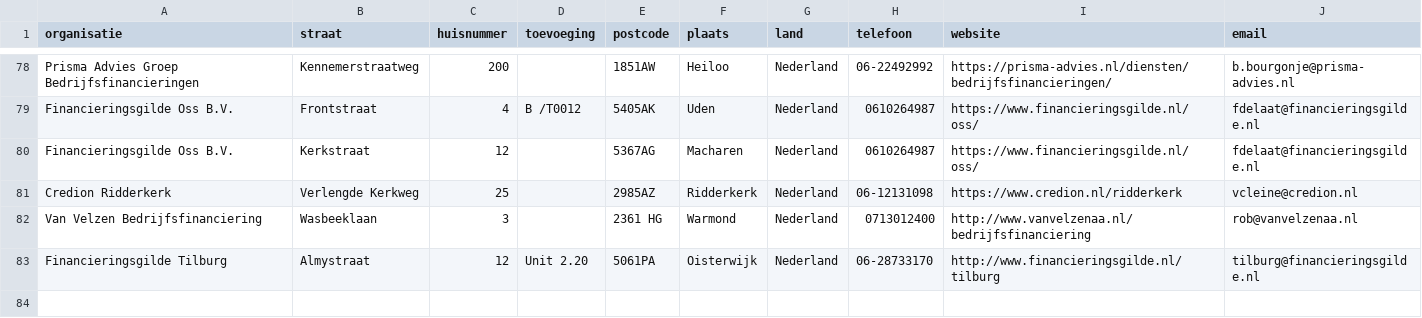
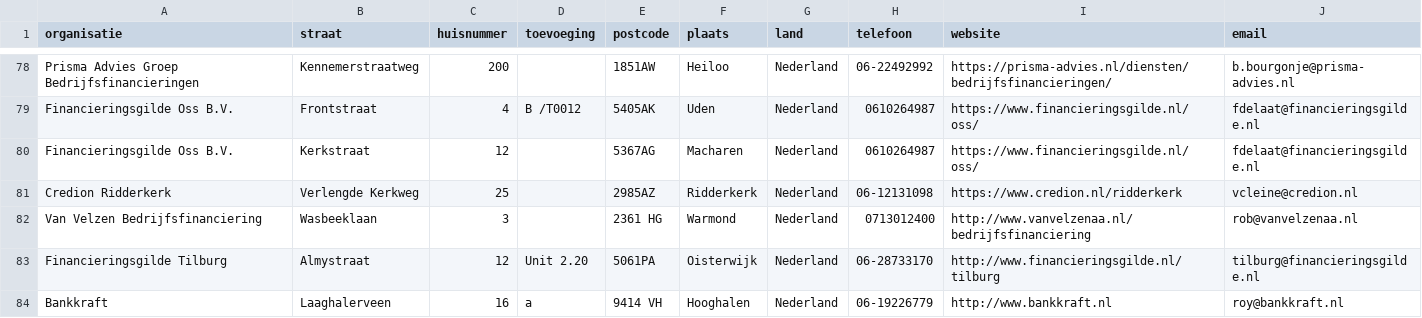
Before and after one commit to Stichting-MKB-Financiering/update-advisors, a CSV file: addresses.csv, drawn as a sheet; only a part is shown, gaps mark what is left out; the diff names each change by its address in the sheet, - before the commit and + after, or states it on an @@ line.

```diff
--- a/addresses.csv
+++ b/addresses.csv
+row 84: Bankkraft | Laaghalerveen | 16 | a | 9414 VH | Hooghalen | Nederland | 06-19226779 | http://www.bankkraft.nl | roy@bankkraft.nl
```
Also changed, not shown: 1 other file.
